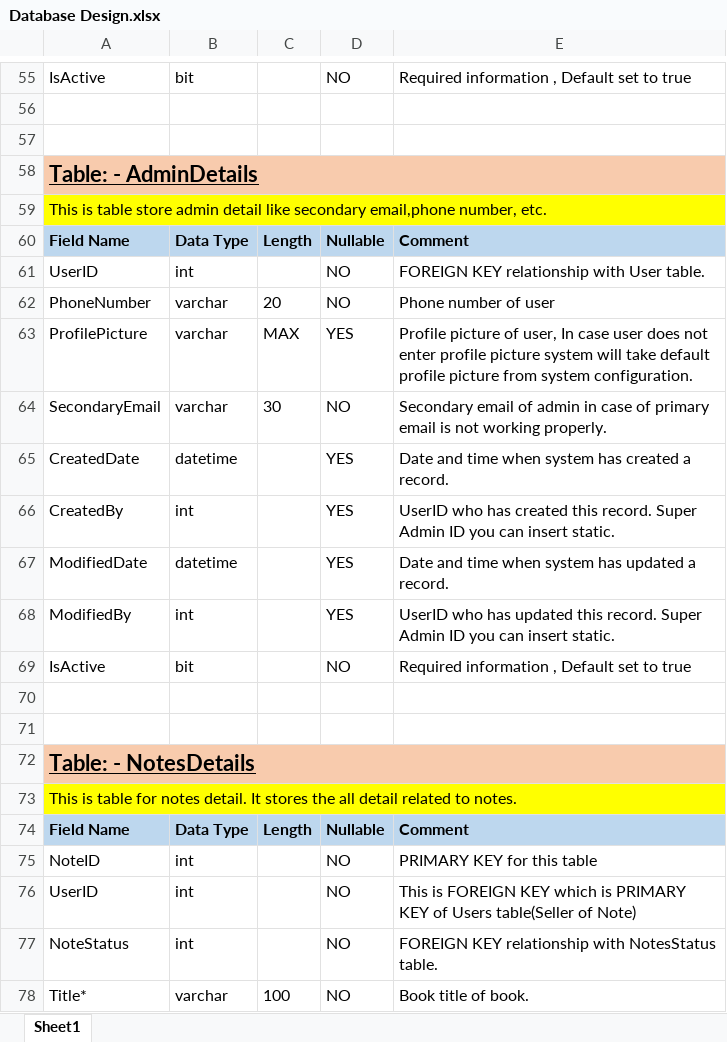
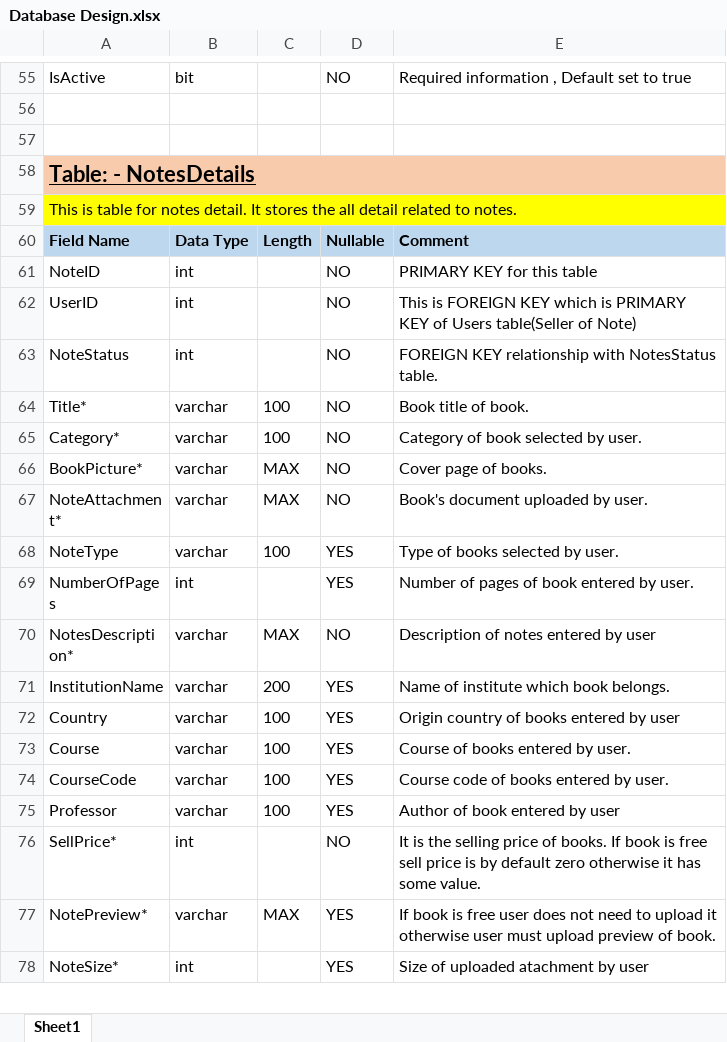
Before and after one commit to Jaybhanderi866/NoteMarketPlaceHTML, an Excel workbook: Database/Database Design.xlsx, sheet Sheet1, drawn as a sheet; only a part is shown, gaps mark what is left out; the shorter side is filled out with more unchanged rows; values as stored, in another font and other column widths than the file's, no borders; removed rows and columns are numbered as before the commit, all else as after; the diff covers the shown part only; the diff names each change by its address in the sheet, - before the commit and + after, or states it on an @@ line.

Commit message:
second commit

```diff
--- a/Database/Database Design.xlsx (sheet Sheet1)
+++ b/Database/Database Design.xlsx (sheet Sheet1)
-row 58: Table: - AdminDetails
-row 59: This is table store admin detail like secondary email,phone number, etc.
@@ row 60 moved to row 213: Field Name @@
-row 61: UserID | int |  | NO | FOREIGN KEY relationship with User table.
-row 62: PhoneNumber | varchar | 20 | NO | Phone number of user
-row 63: ProfilePicture | varchar | MAX | YES | Profile picture of user, In case user does not enter profile picture system will take default profile picture from system configuration.
-row 64: SecondaryEmail | varchar | 30 | NO | Secondary email of admin in case of primary email is not working properly.
@@ row 65 moved to row 217: CreatedDate @@
-row 66: CreatedBy | int |  | YES | UserID who has created this record. Super Admin ID you can insert static.
@@ row 67 moved to row 219: ModifiedDate @@
-row 68: ModifiedBy | int |  | YES | UserID who has updated this record. Super Admin ID you can insert static.
@@ row 69 moved to row 209: IsActive @@
-row 70: (empty)
-row 71: (empty)
```
Also changed, not shown: 34 added rows elsewhere in this sheet, 1 other file.
